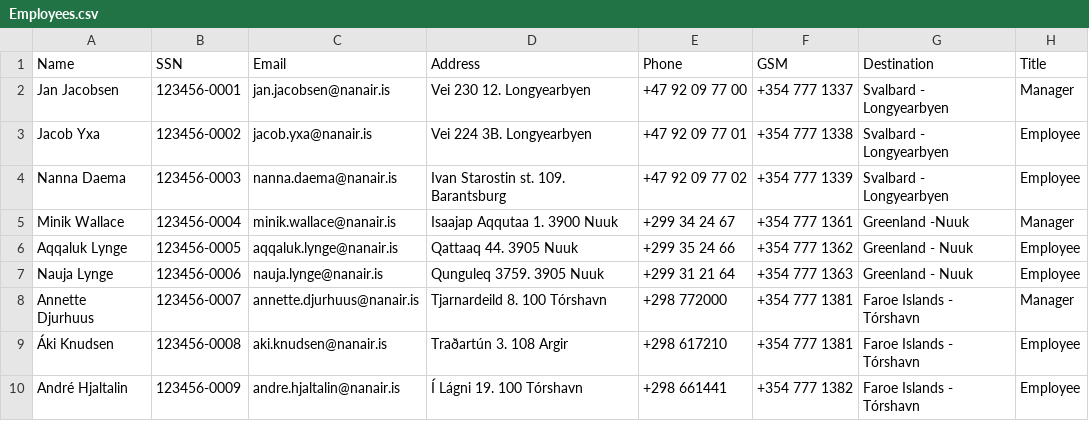
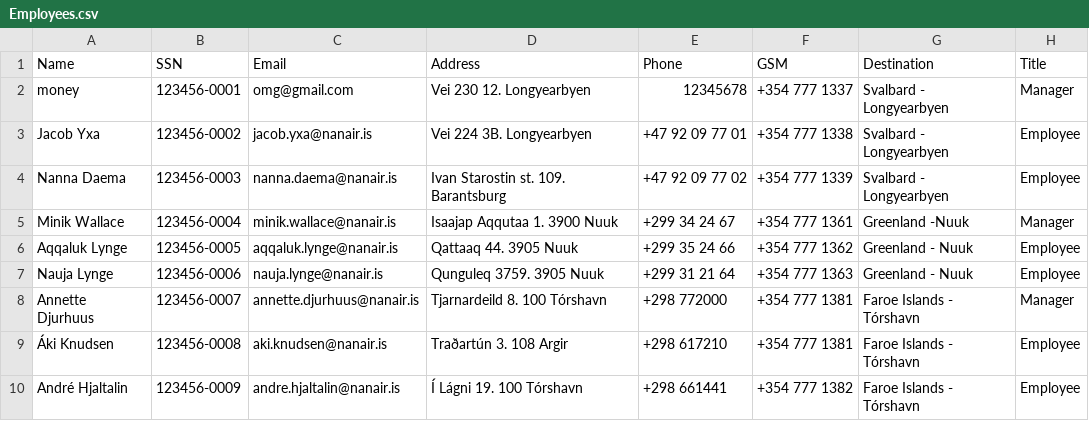
Before and after one commit to saraatla/VLN1-H25, a CSV file: csv/Employees.csv, drawn as a sheet.

Commit message:
employ print list reddy

```diff
--- a/csv/Employees.csv
+++ b/csv/Employees.csv
@@ -1,3 +1,3 @@
 Name,SSN,Email,Address,Phone,GSM,Destination,Title
-Jan Jacobsen,123456-0001,jan.jacobsen@nanair.is,Vei 230 12. Longyearbyen,+47 92 09 77 00,+354 777 1337,Svalbard - Longyearbyen,Manager
+money,123456-0001,omg@gmail.com,Vei 230 12. Longyearbyen,12345678,+354 777 1337,Svalbard - Longyearbyen,Manager
 Jacob Yxa,123456-0002,jacob.yxa@nanair.is,Vei 224 3B. Longyearbyen,+47 92 09 77 01,+354 777 1338,Svalbard - Longyearbyen,Employee
```
Also changed, not shown: 4 other files.
